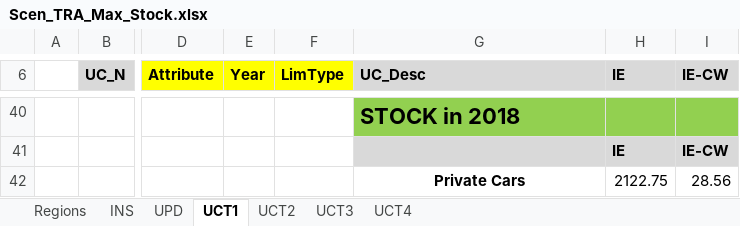
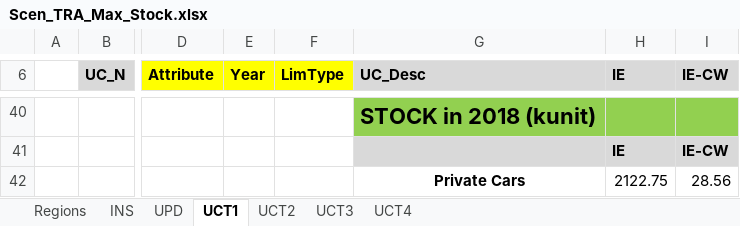
Before and after one commit to MaREI-EPMG/TIM-archived, an Excel workbook: SuppXLS/Scen_TRA_Max_Stock.xlsx, sheet UCT1, drawn as a sheet; only a part is shown, gaps mark what is left out; values as stored, in another font and other column widths than the file's, no borders; the diff covers the shown part only; the diff names each change by its address in the sheet, - before the commit and + after, or states it on an @@ line.

```diff
--- a/SuppXLS/Scen_TRA_Max_Stock.xlsx (sheet UCT1)
+++ b/SuppXLS/Scen_TRA_Max_Stock.xlsx (sheet UCT1)
-G40 (UC_Desc): STOCK in 2018
+G40 (UC_Desc): STOCK in 2018 (kunit)
```
Also changed, not shown: 20 added rows, 17 removed rows and 1 edited cell elsewhere in this sheet.
